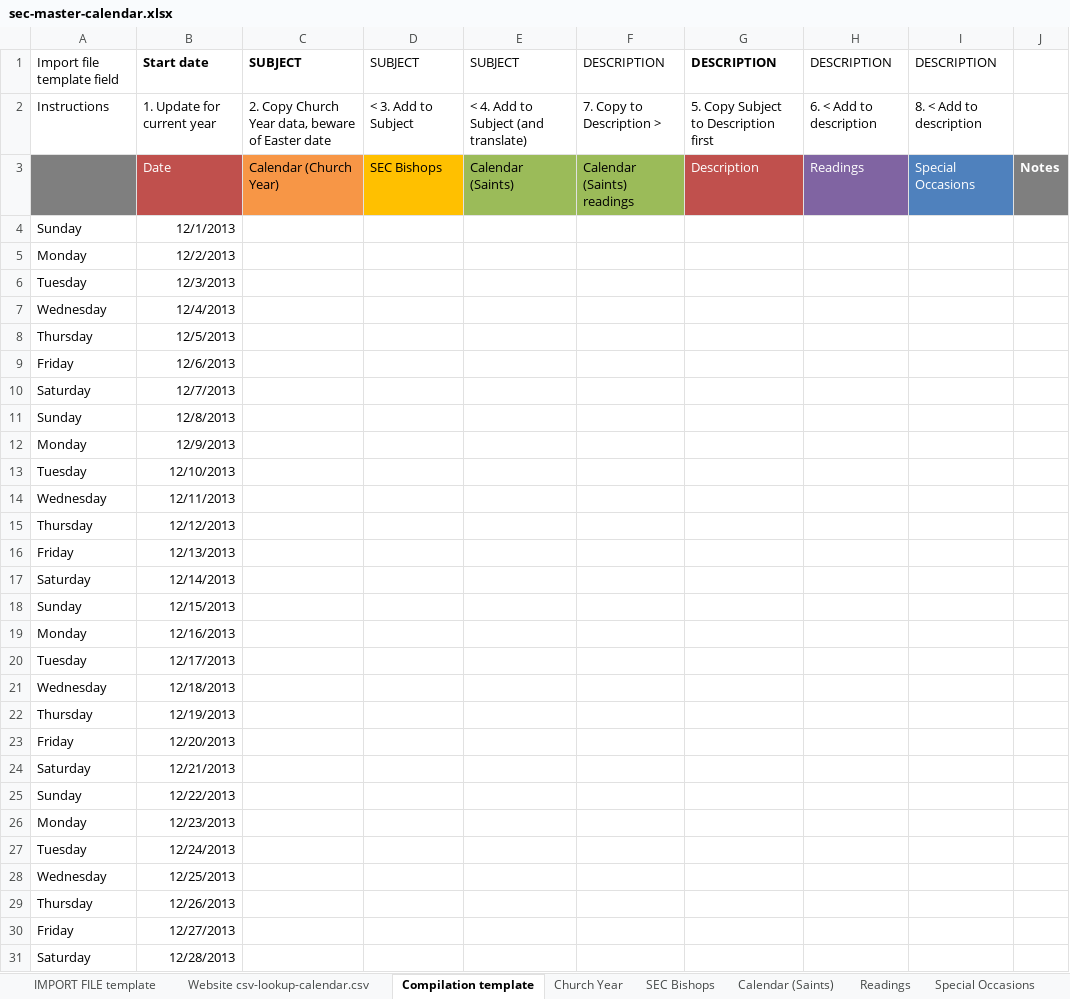
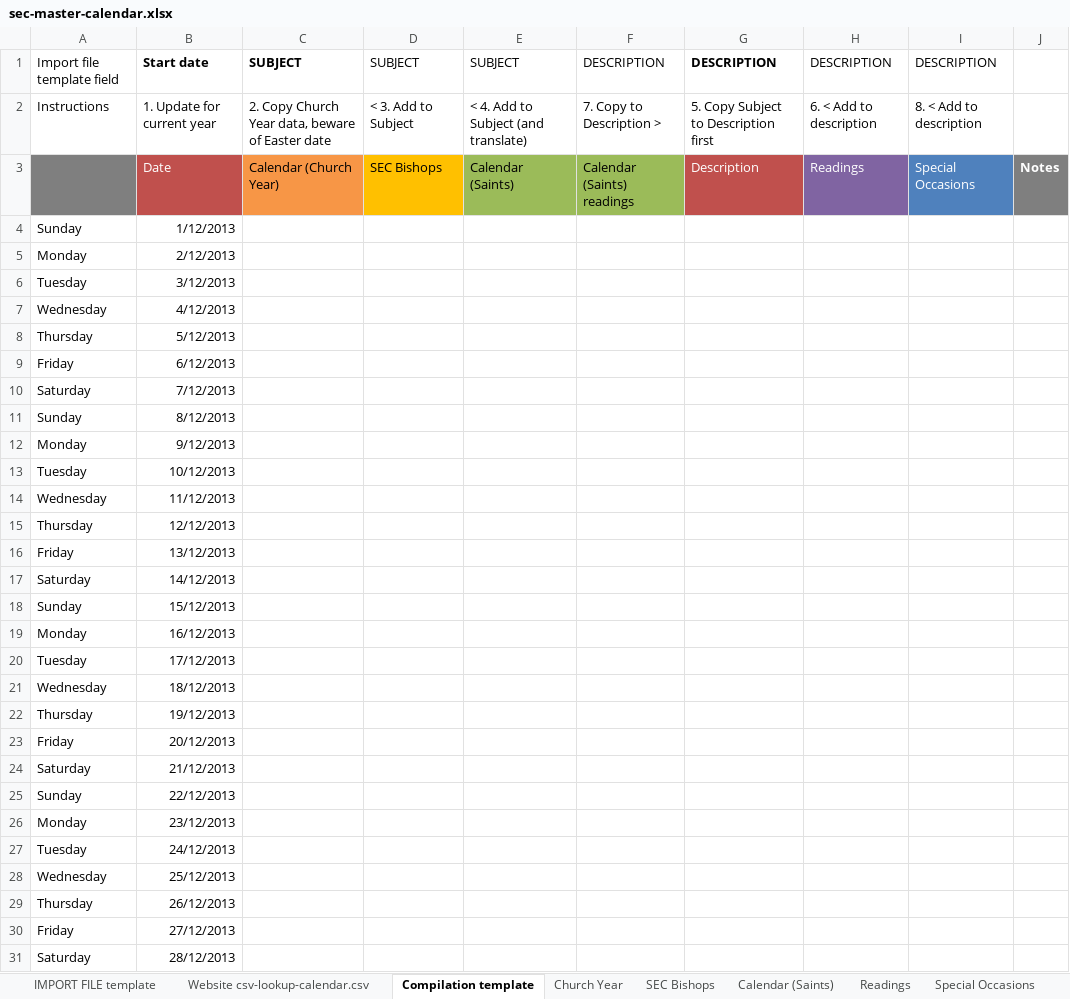
Before and after one commit to garethjmsaunders/sec-digital-calendar, an Excel workbook: sec-master-calendar.xlsx, sheet Compilation template, drawn as a sheet; only a part is shown; values as stored, in another font and other column widths than the file's, no borders; charts and pictures and conditional formats not drawn; the diff covers the shown part only; the diff names each change by its address in the sheet, - before the commit and + after, or states it on an @@ line.

```diff
--- a/sec-master-calendar.xlsx (sheet Compilation template)
+++ b/sec-master-calendar.xlsx (sheet Compilation template)
-B4: 12/1/2013
+B4: 1/12/2013
-B5: 12/2/2013
+B5: 2/12/2013
-B6: 12/3/2013
+B6: 3/12/2013
-B7: 12/4/2013
+B7: 4/12/2013
-B8: 12/5/2013
+B8: 5/12/2013
-B9: 12/6/2013
+B9: 6/12/2013
-B10: 12/7/2013
+B10: 7/12/2013
-B11: 12/8/2013
+B11: 8/12/2013
-B12: 12/9/2013
+B12: 9/12/2013
-B13: 12/10/2013
+B13: 10/12/2013
-B14: 12/11/2013
+B14: 11/12/2013
-B16: 12/13/2013
+B16: 13/12/2013
-B17: 12/14/2013
+B17: 14/12/2013
-B18: 12/15/2013
+B18: 15/12/2013
-B19: 12/16/2013
+B19: 16/12/2013
-B20: 12/17/2013
+B20: 17/12/2013
-B21: 12/18/2013
+B21: 18/12/2013
-B22: 12/19/2013
+B22: 19/12/2013
-B23: 12/20/2013
+B23: 20/12/2013
-B24: 12/21/2013
+B24: 21/12/2013
-B25: 12/22/2013
+B25: 22/12/2013
-B26: 12/23/2013
+B26: 23/12/2013
-B27: 12/24/2013
+B27: 24/12/2013
-B28: 12/25/2013
+B28: 25/12/2013
-B29: 12/26/2013
+B29: 26/12/2013
-B30: 12/27/2013
+B30: 27/12/2013
-B31: 12/28/2013
+B31: 28/12/2013
```
Also changed, not shown: 278 added rows, 278 removed rows, 16 moved rows and 37 edited cells elsewhere in this sheet, sheet Calendar (Saints), sheet Website csv-lookup-calendar.csv, sheet SEC Bishops, sheet Church Year, other sheet tabs, charts or pictures.
